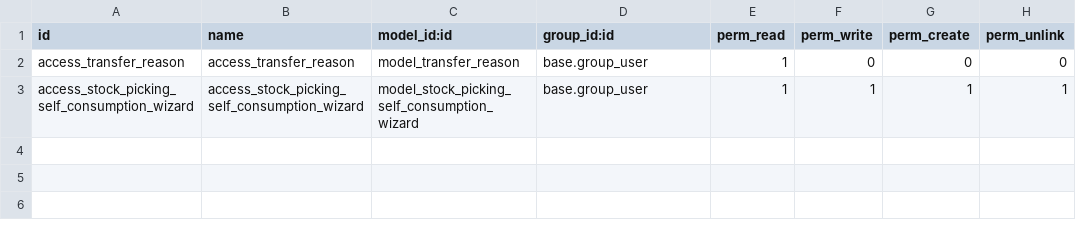
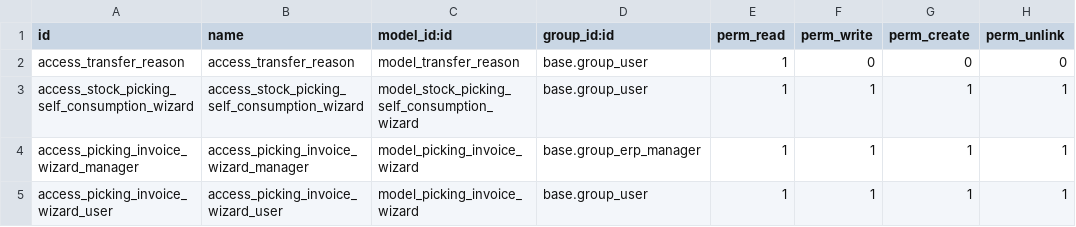
Before and after one commit to LIDALabs/lidoo-venezuela, a CSV file: l10n_ve_stock_account/security/ir.model.access.csv, drawn as a sheet; the diff names each change by its address in the sheet, - before the commit and + after, or states it on an @@ line.

Commit message:
FEAT: Bring code from stock_move_invoice

```diff
--- a/l10n_ve_stock_account/security/ir.model.access.csv
+++ b/l10n_ve_stock_account/security/ir.model.access.csv
+row 4: access_picking_invoice_wizard_manager | access_picking_invoice_wizard_manager | model_picking_invoice_wizard | base.group_erp_manager | 1 | 1 | 1 | 1
+row 5: access_picking_invoice_wizard_user | access_picking_invoice_wizard_user | model_picking_invoice_wizard | base.group_user | 1 | 1 | 1 | 1
```
Also changed, not shown: 13 other files.
